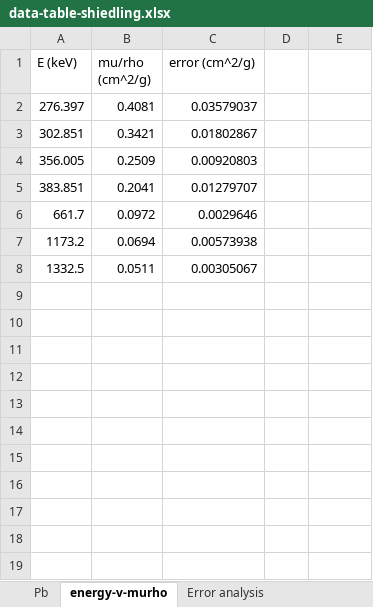
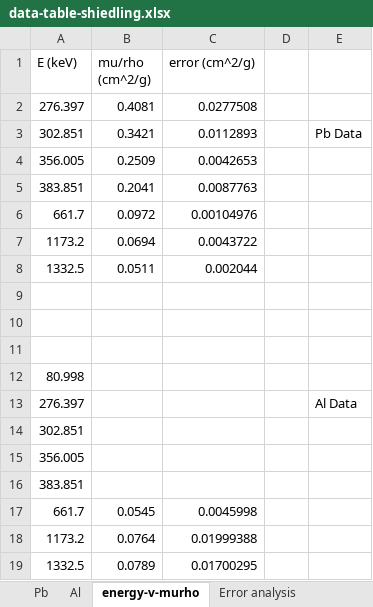
Before and after one commit to gk023/king-stomps-phy451, an Excel workbook: gamma/data-table-shiedling.xlsx, sheet energy-v-murho, drawn as a sheet; values as stored, in another font and other column widths than the file's, no borders; the diff names each change by its address in the sheet, - before the commit and + after, or states it on an @@ line.

Commit message:
AM session update to murhocomparison, new att-calc figures

```diff
--- a/gamma/data-table-shiedling.xlsx (sheet energy-v-murho)
+++ b/gamma/data-table-shiedling.xlsx (sheet energy-v-murho)
+sheet tab: Al
-C2 (error (cm^2/g)): 0.03579037
+C2 (error (cm^2/g)): 0.0277508
-C3 (error (cm^2/g)): 0.01802867
+C3 (error (cm^2/g)): 0.0112893
-E3: (empty)
+E3: Pb Data
-C4 (error (cm^2/g)): 0.00920803
+C4 (error (cm^2/g)): 0.0042653
-C5 (error (cm^2/g)): 0.01279707
+C5 (error (cm^2/g)): 0.0087763
-C6 (error (cm^2/g)): 0.0029646
+C6 (error (cm^2/g)): 0.00104976
-C7 (error (cm^2/g)): 0.00573938
+C7 (error (cm^2/g)): 0.0043722
-C8 (error (cm^2/g)): 0.00305067
+C8 (error (cm^2/g)): 0.002044
+row 9: (empty)
+row 10: (empty)
+row 11: (empty)
+row 12: 80.998
+row 13: 276.397 |  |  |  | Al Data
+row 14: 302.851
+row 15: 356.005
+row 16: 383.851
+row 17: 661.7 | 0.0545 | 0.0045998
+row 18: 1173.2 | 0.0764 | 0.01999388
+row 19: 1332.5 | 0.0789 | 0.01700295
```
Also changed, not shown: 14 other files.
